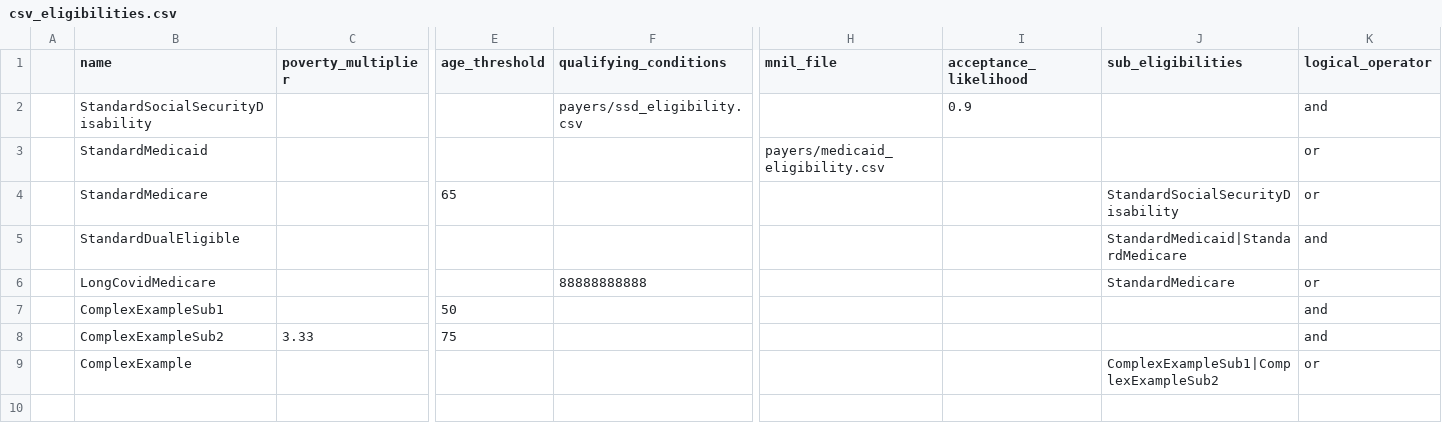
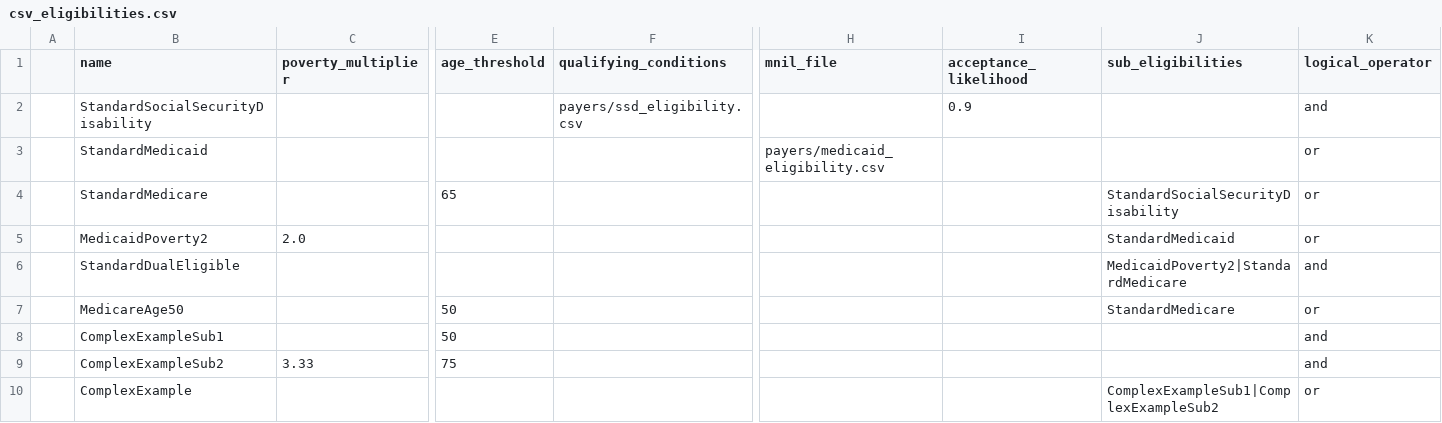
Before and after one commit to dataweave19/synthea-healthcare-etl, a CSV file: src/main/resources/payers/csv_eligibilities.csv, drawn as a sheet; only a part is shown, gaps mark what is left out; removed rows and columns are numbered as before the commit, all else as after; rows hold the shown columns only; the diff names each change by its address in the sheet, - before the commit and + after, or states it on an @@ line.

Commit message:
Updated Eligibility input file

```diff
--- a/src/main/resources/payers/csv_eligibilities.csv
+++ b/src/main/resources/payers/csv_eligibilities.csv
+row 5:  | MedicaidPoverty2 | 2.0 |  |  |  |  | StandardMedicaid | or
-J6 (sub_eligibilities): StandardMedicaid|StandardMedicare
+J6 (sub_eligibilities): MedicaidPoverty2|StandardMedicare
-row 6:  | LongCovidMedicare |  |  | 88888888888 |  |  | StandardMedicare | or
+row 7:  | MedicareAge50 |  | 50 |  |  |  | StandardMedicare | or
```
